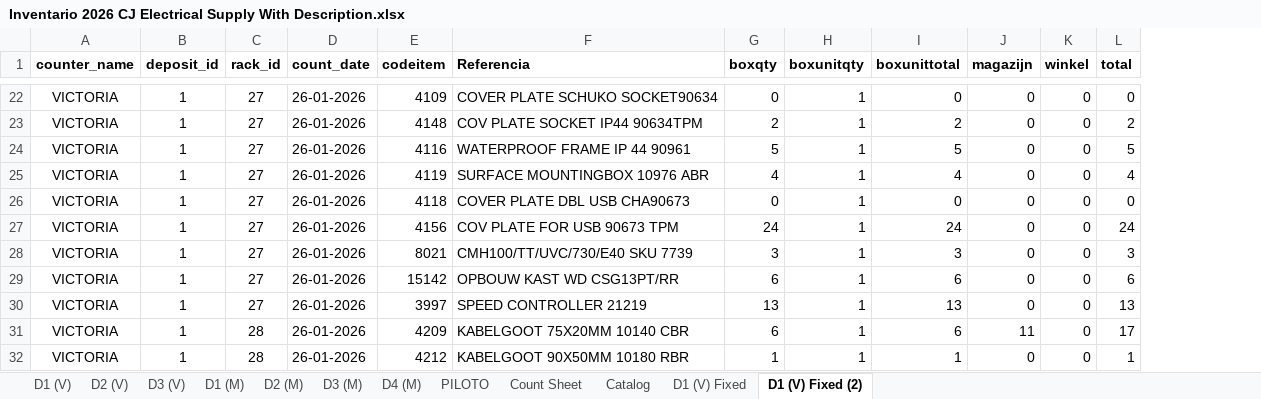
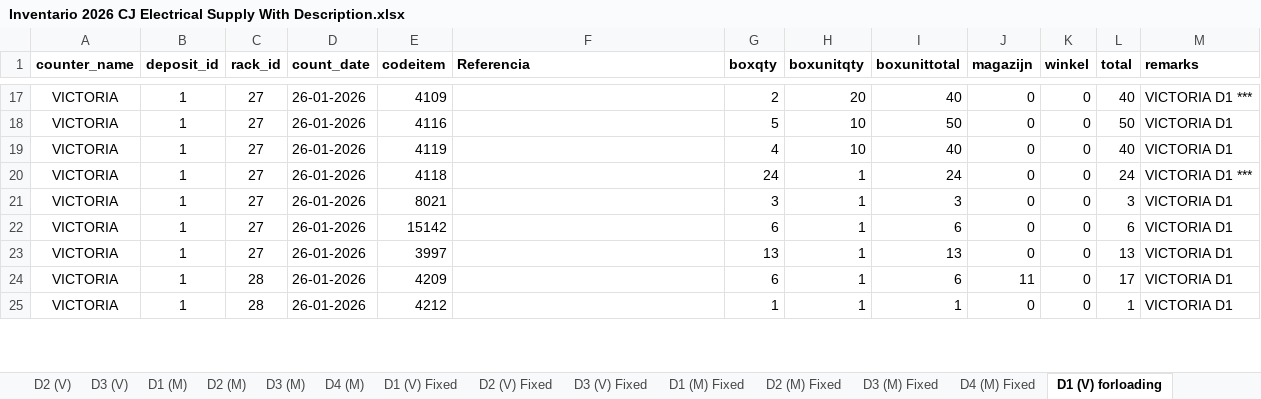
Before and after one commit to angelrgonzalezg/inventariovlm, an Excel workbook: csv/Inventario 2026 CJ Electrical Supply With Description.xlsx, sheet D1 (V) forloading, drawn as a sheet; only a part is shown, gaps mark what is left out; values as stored, in another font and other column widths than the file's, no borders; removed rows and columns are numbered as before the commit, all else as after; the diff covers the shown part only; the diff names each change by its address in the sheet, - before the commit and + after, or states it on an @@ line.

```diff
--- a/csv/Inventario 2026 CJ Electrical Supply With Description.xlsx (sheet D1 (V) forloading)
+++ b/csv/Inventario 2026 CJ Electrical Supply With Description.xlsx (sheet D1 (V) forloading)
-sheet tab: D1 (V) Fixed (2)
+sheet tab: D1 (V) forloading
+sheet tab: D2 (V) Fixed
+sheet tab: D3 (V) Fixed
+sheet tab: D1 (M) Fixed
+sheet tab: D2 (M) Fixed
+sheet tab: D3 (M) Fixed
+sheet tab: D4 (M) Fixed
+column M (remarks), rows 17-25: VICTORIA D1 *** | VICTORIA D1 | VICTORIA D1 | VICTORIA D1 *** | VICTORIA D1 | VICTORIA D1 | VICTORIA D1 | VICTORIA D1 | VICTORIA D1
-F17 (Referencia): COVER PLATE SCHUKO SOCKET90634
+F17 (Referencia): (empty)
-G17 (boxqty): 0
+G17 (boxqty): 2
-H17 (boxunitqty): 1
+H17 (boxunitqty): 20
-I17 (boxunittotal): 0
+I17 (boxunittotal): 40
-L17 (total): 0
+L17 (total): 40
-row 23: VICTORIA | 1 | 27 | 26-01-2026 | 4148 | COV PLATE SOCKET IP44 90634TPM | 2 | 1 | 2 | 0 | 0 | 2
-F18 (Referencia): WATERPROOF FRAME IP 44 90961
+F18 (Referencia): (empty)
-H18:H19 (boxunitqty): 1
+H18:H19 (boxunitqty): 10
-I18 (boxunittotal): 5
+I18 (boxunittotal): 50
-L18 (total): 5
+L18 (total): 50
-F19 (Referencia): SURFACE MOUNTINGBOX 10976 ABR
+F19 (Referencia): (empty)
-I19 (boxunittotal): 4
+I19 (boxunittotal): 40
-L19 (total): 4
+L19 (total): 40
-row 26: VICTORIA | 1 | 27 | 26-01-2026 | 4118 | COVER PLATE DBL USB CHA90673 | 0 | 1 | 0 | 0 | 0 | 0
-E20 (codeitem): 4156
+E20 (codeitem): 4118
-F20 (Referencia): COV PLATE FOR USB 90673 TPM
+F20 (Referencia): (empty)
-F21 (Referencia): CMH100/TT/UVC/730/E40 SKU 7739
+F21 (Referencia): (empty)
-F22 (Referencia): OPBOUW KAST WD CSG13PT/RR
+F22 (Referencia): (empty)
-F23 (Referencia): SPEED CONTROLLER 21219
+F23 (Referencia): (empty)
-F24 (Referencia): KABELGOOT 75X20MM 10140 CBR
+F24 (Referencia): (empty)
-F25 (Referencia): KABELGOOT 90X50MM 10180 RBR
+F25 (Referencia): (empty)
```
Also changed, not shown: other rows of this sheet, sheet D1 (V) Fixed, other sheet tabs, formulas that keep their value, 7 other files.
